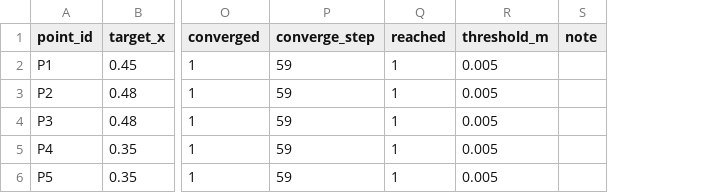
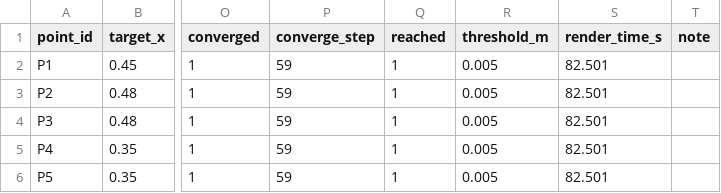
Before and after one commit to xinkaima1/xarm6-reach-lab, a CSV file: results/reach_results.csv, drawn as a sheet; only a part is shown, gaps mark what is left out; the diff names each change by its address in the sheet, - before the commit and + after, or states it on an @@ line.

```diff
--- a/results/reach_results.csv
+++ b/results/reach_results.csv
+column S (render_time_s), rows 2-6: all 82.501
```
Also changed, not shown: 5 other files.
